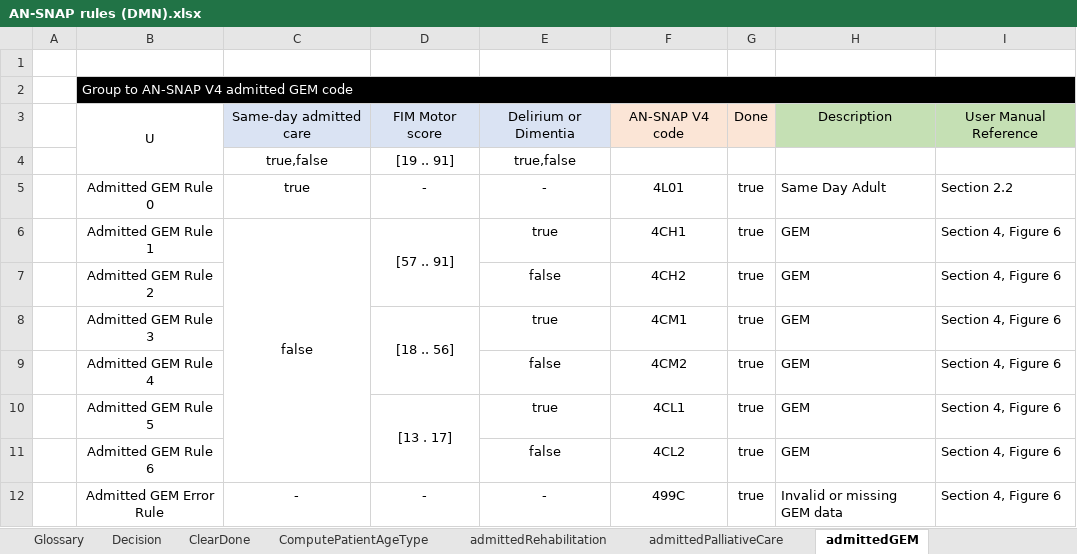
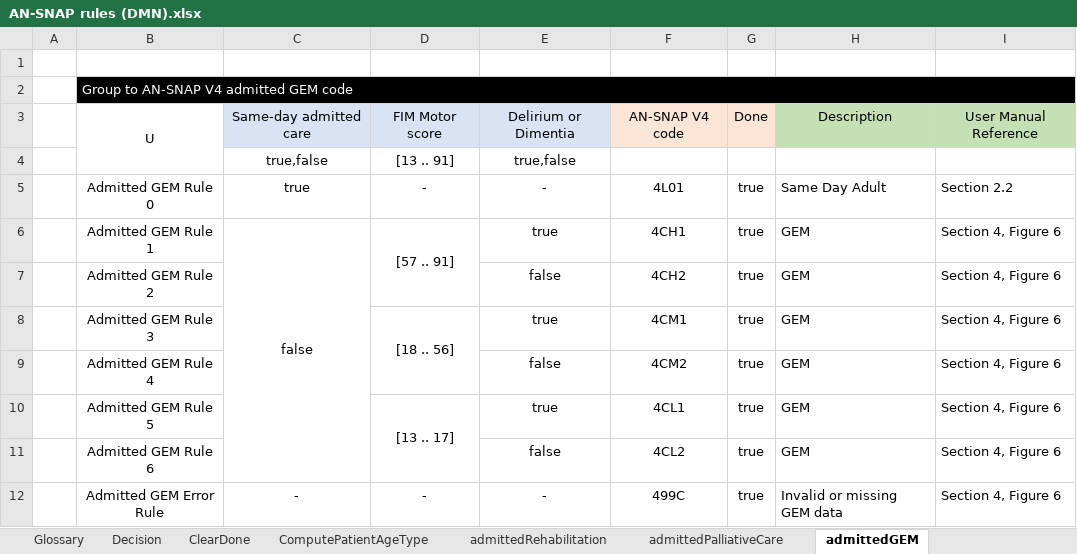
Before and after one commit to russellmcdonell/pyDMNrules, an Excel workbook: AN-SNAP rules (DMN).xlsx, sheet admittedGEM, drawn as a sheet; values as stored, in another font and other column widths than the file's, no borders; the diff names each change by its address in the sheet, - before the commit and + after, or states it on an @@ line.

```diff
--- a/AN-SNAP rules (DMN).xlsx (sheet admittedGEM)
+++ b/AN-SNAP rules (DMN).xlsx (sheet admittedGEM)
-D4: [19 .. 91]
+D4: [13 .. 91]
-D10: [13 . 17]
+D10: [13 .. 17]
```
Also changed, not shown: sheet admittedRehabilitation, sheet Decision, sheet non-admittedRehabilitation, 8 other files.
